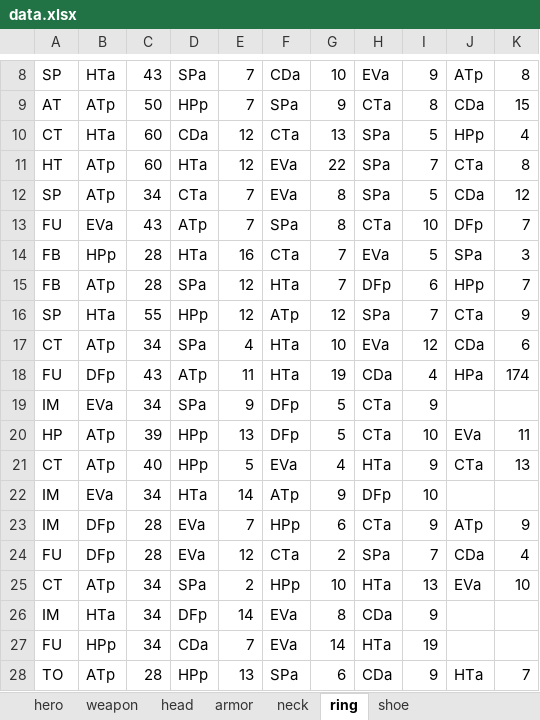
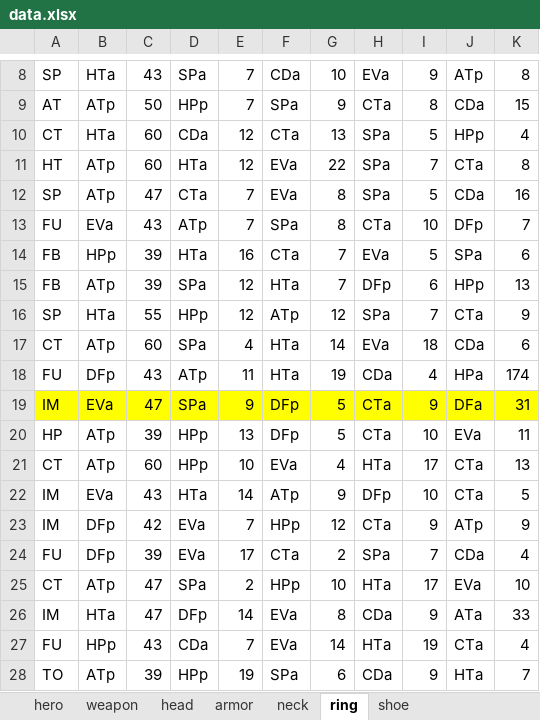
Before and after one commit to jayscorpio/epic7, an Excel workbook: data.xlsx, sheet ring, drawn as a sheet; only a part is shown, gaps mark what is left out; values as stored, in another font and other column widths than the file's, no borders; the diff covers the shown part only; the diff names each change by its address in the sheet, - before the commit and + after, or states it on an @@ line.

```diff
--- a/data.xlsx (sheet ring)
+++ b/data.xlsx (sheet ring)
-C12: 34
+C12: 47
-K12: 12
+K12: 16
-C14:C15: 28
+C14:C15: 39
-K14: 3
+K14: 6
-K15: 7
+K15: 13
-C17: 34
+C17: 60
-G17: 10
+G17: 14
-I17: 12
+I17: 18
-A19:K19 fill: none
+A19:K19 fill: #FFFF00
-C19: 34
+C19: 47
-J19: (empty)
+J19: DFa
-K19: (empty)
+K19: 31
-C21: 40
+C21: 60
-E21: 5
+E21: 10
-I21: 9
+I21: 17
-C22: 34
+C22: 43
-J22: (empty)
+J22: CTa
-K22: (empty)
+K22: 5
-C23: 28
+C23: 42
-G23: 6
+G23: 12
-C24: 28
+C24: 39
-E24: 12
+E24: 17
-C25:C26: 34
+C25:C26: 47
-I25: 13
+I25: 17
-J26: (empty)
+J26: ATa
-K26: (empty)
+K26: 33
-C27: 34
+C27: 43
-J27: (empty)
+J27: CTa
-K27: (empty)
+K27: 4
-C28: 28
+C28: 39
-E28: 13
+E28: 19
```
Also changed, not shown: 8 added rows, 29 edited cells and cell formats elsewhere in this sheet, sheet hero, sheet armor, sheet weapon, sheet head, sheet shoe, sheet neck, 1 other file.
